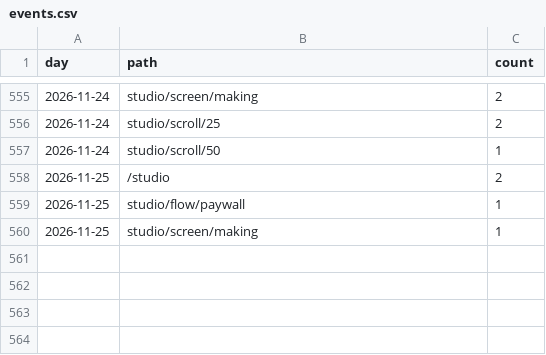
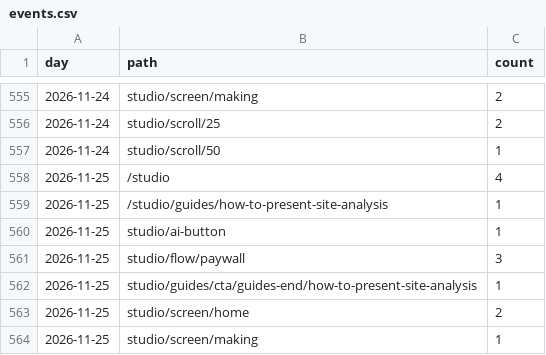
Before and after one commit to discoverarchitecture/discoverarchitecture.github.io, a CSV file: events.csv, drawn as a sheet; only a part is shown, gaps mark what is left out.

```diff
--- a/events.csv
+++ b/events.csv
@@ -557,4 +557,8 @@ day,path,count
 2026-11-24,studio/scroll/50,1
-2026-11-25,/studio,2
-2026-11-25,studio/flow/paywall,1
+2026-11-25,/studio,4
+2026-11-25,/studio/guides/how-to-present-site-analysis,1
+2026-11-25,studio/ai-button,1
+2026-11-25,studio/flow/paywall,3
+2026-11-25,studio/guides/cta/guides-end/how-to-present-site-analysis,1
+2026-11-25,studio/screen/home,2
 2026-11-25,studio/screen/making,1
```
Also changed, not shown: daily.csv, 1 other file.
